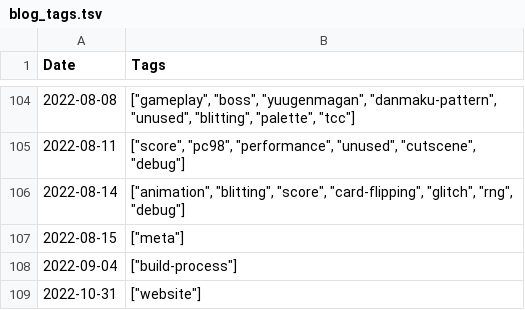
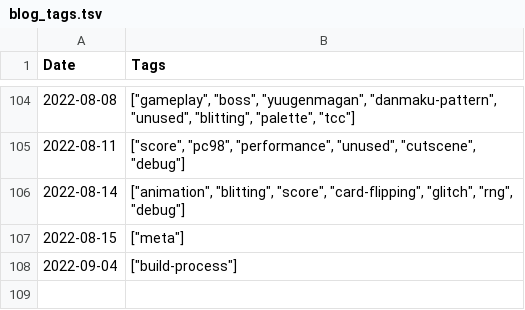
Before and after one commit to nmlgc/rec98.nmlgc.net, a TSV file: db/blog_tags.tsv, drawn as a sheet; only a part is shown, gaps mark what is left out; the diff names each change by its address in the sheet, - before the commit and + after, or states it on an @@ line.

Commit message:
[Blog] [2022-10-31] Remove the redundant `website` tag

```diff
--- a/db/blog_tags.tsv
+++ b/db/blog_tags.tsv
-row 109: 2022-10-31 | ["website"]
```
